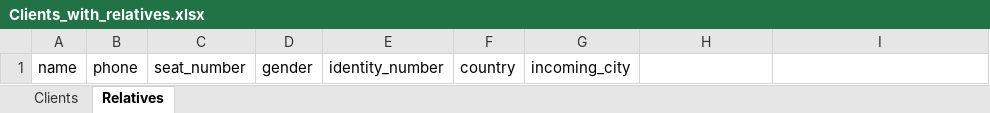
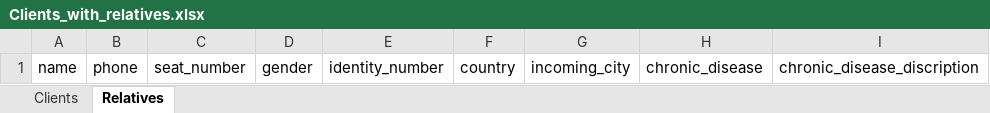
Before and after one commit to pro-mohamed-hamada/Alraqiah, an Excel workbook: public/imports/Clients_with_relatives.xlsx, sheet Relatives, drawn as a sheet; values as stored, in another font and other column widths than the file's, no borders; table styles not drawn; the diff names each change by its address in the sheet, - before the commit and + after, or states it on an @@ line.

```diff
--- a/public/imports/Clients_with_relatives.xlsx (sheet Relatives)
+++ b/public/imports/Clients_with_relatives.xlsx (sheet Relatives)
-H1: (empty)
+H1: chronic_disease
-I1: (empty)
+I1: chronic_disease_discription
```
Also changed, not shown: sheet Clients, 3 other files.
